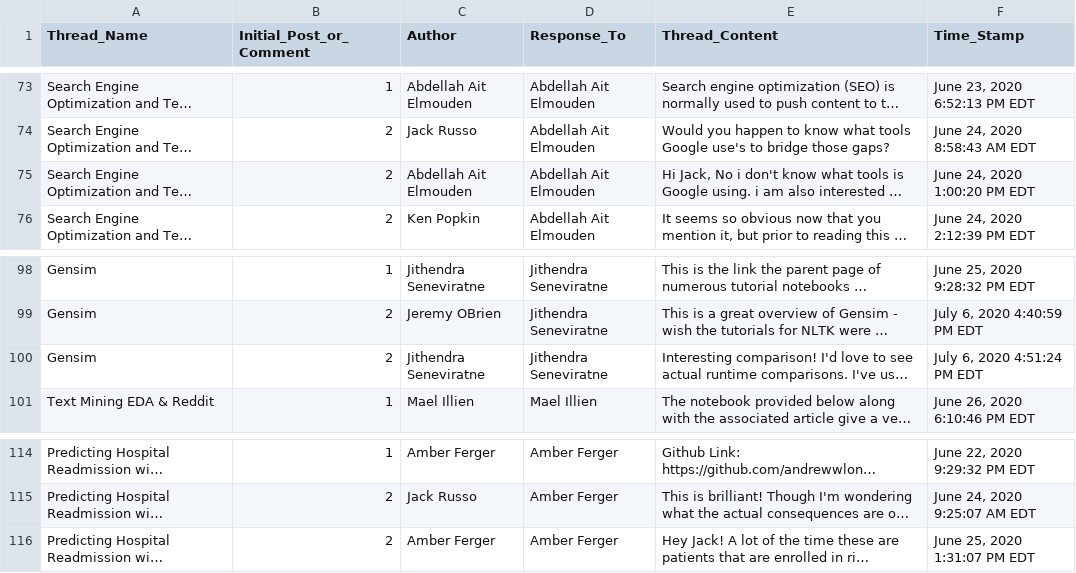
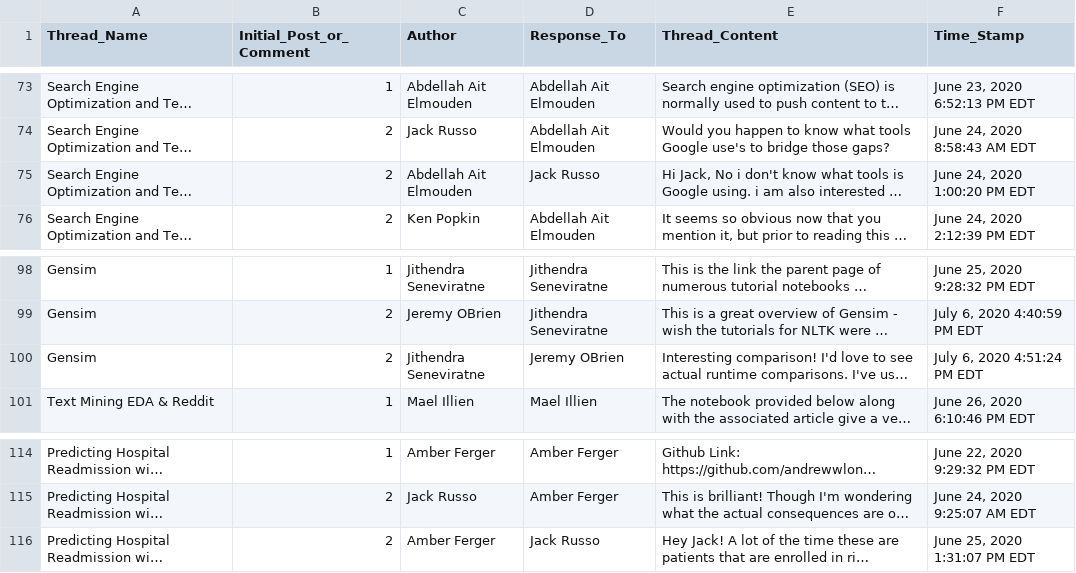
Before and after one commit to WillieDavonSmalls/KJW_CUNY_DATA_620, a CSV file: KJW_Final_Project_DS620/week3pt2_4pt2/week3pt2_4pt2.csv, drawn as a sheet; only a part is shown, gaps mark what is left out; long unchanged cells end in …; the diff names each change by its address in the sheet, - before the commit and + after, or states it on an @@ line.

Commit message:
Updated the Inter Comments Respond_To
Search Engine Optimization and Text Mining, Gensim, and Predicting Hospital Readmission with Discharge Summaries were updated.

```diff
--- a/KJW_Final_Project_DS620/week3pt2_4pt2/week3pt2_4pt2.csv
+++ b/KJW_Final_Project_DS620/week3pt2_4pt2/week3pt2_4pt2.csv
-D75 (Response_To): Abdellah Ait Elmouden
+D75 (Response_To): Jack Russo
-D100 (Response_To): Jithendra Seneviratne
+D100 (Response_To): Jeremy OBrien
-D116 (Response_To): Amber Ferger
+D116 (Response_To): Jack Russo
```
Also changed, not shown: 1 other file.
